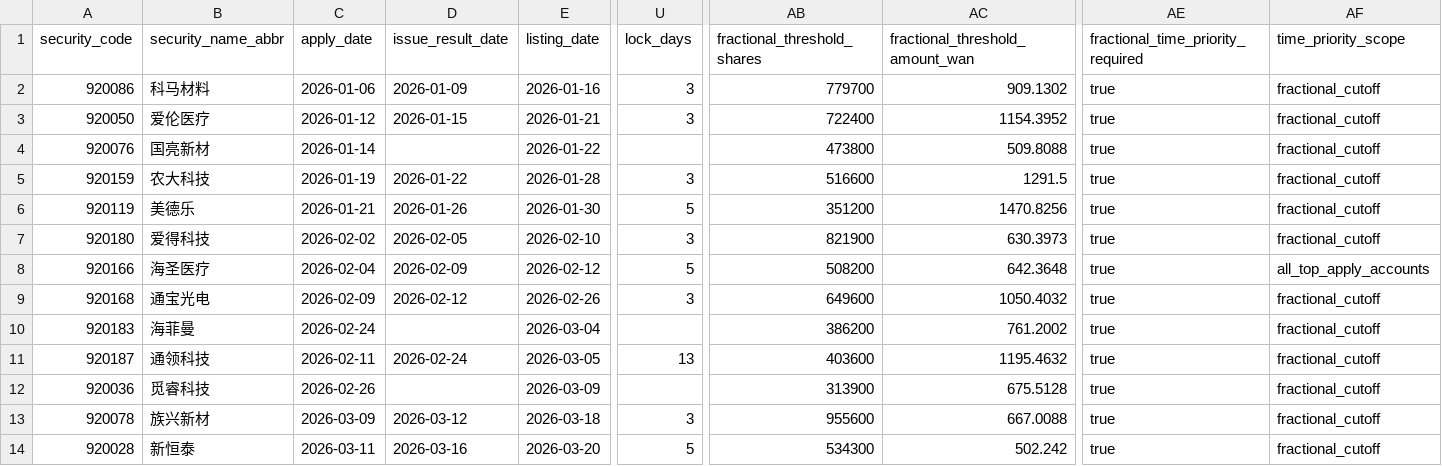
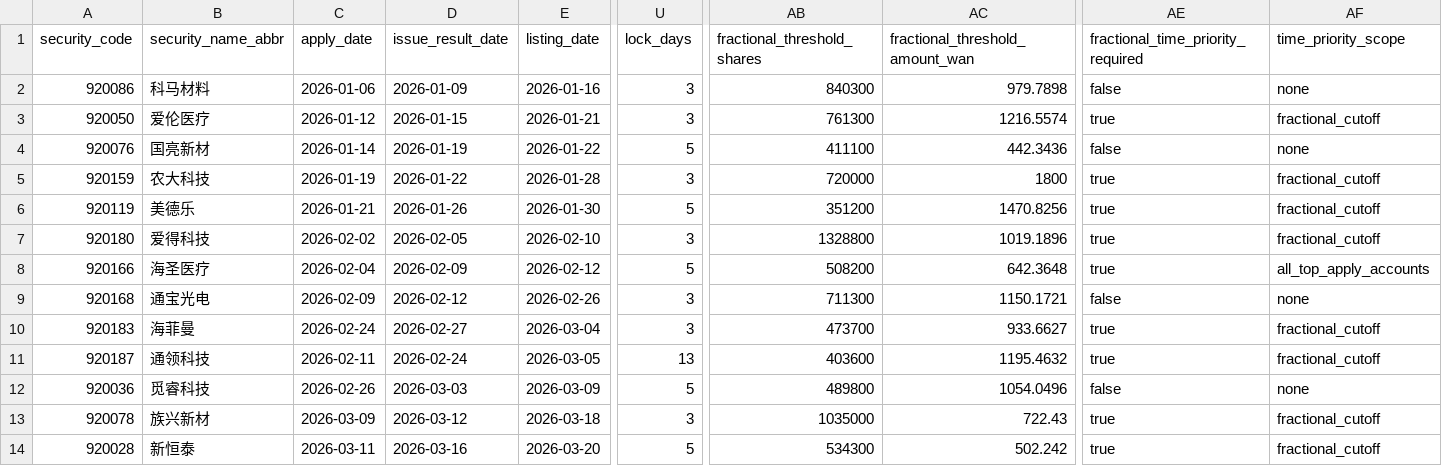
Before and after one commit to viconia828/BJ_IPO, a CSV file: data/offline_tuning/subscription_history_sample.csv, drawn as a sheet; only a part is shown, gaps mark what is left out; the diff covers the shown part only; the diff names each change by its address in the sheet, - before the commit and + after, or states it on an @@ line.

```diff
--- a/data/offline_tuning/subscription_history_sample.csv
+++ b/data/offline_tuning/subscription_history_sample.csv
-AB2 (fractional_threshold_shares): 779700
+AB2 (fractional_threshold_shares): 840300
-AC2 (fractional_threshold_amount_wan): 909.1302
+AC2 (fractional_threshold_amount_wan): 979.7898
-AE2: true
+AE2: false
-AF2 (time_priority_scope): fractional_cutoff
+AF2 (time_priority_scope): none
-AB3 (fractional_threshold_shares): 722400
+AB3 (fractional_threshold_shares): 761300
-AC3 (fractional_threshold_amount_wan): 1154.3952
+AC3 (fractional_threshold_amount_wan): 1216.5574
-D4 (issue_result_date): (empty)
+D4 (issue_result_date): 2026-01-19
-U4 (lock_days): (empty)
+U4 (lock_days): 5
-AB4 (fractional_threshold_shares): 473800
+AB4 (fractional_threshold_shares): 411100
-AC4 (fractional_threshold_amount_wan): 509.8088
+AC4 (fractional_threshold_amount_wan): 442.3436
-AE4: true
+AE4: false
-AF4 (time_priority_scope): fractional_cutoff
+AF4 (time_priority_scope): none
-AB5 (fractional_threshold_shares): 516600
+AB5 (fractional_threshold_shares): 720000
-AC5 (fractional_threshold_amount_wan): 1291.5
+AC5 (fractional_threshold_amount_wan): 1800
-AB7 (fractional_threshold_shares): 821900
+AB7 (fractional_threshold_shares): 1328800
-AC7 (fractional_threshold_amount_wan): 630.3973
+AC7 (fractional_threshold_amount_wan): 1019.1896
-AB9 (fractional_threshold_shares): 649600
+AB9 (fractional_threshold_shares): 711300
-AC9 (fractional_threshold_amount_wan): 1050.4032
+AC9 (fractional_threshold_amount_wan): 1150.1721
-AE9: true
+AE9: false
-AF9 (time_priority_scope): fractional_cutoff
+AF9 (time_priority_scope): none
-D10 (issue_result_date): (empty)
+D10 (issue_result_date): 2026-02-27
-U10 (lock_days): (empty)
+U10 (lock_days): 3
-AB10 (fractional_threshold_shares): 386200
+AB10 (fractional_threshold_shares): 473700
-AC10 (fractional_threshold_amount_wan): 761.2002
+AC10 (fractional_threshold_amount_wan): 933.6627
-D12 (issue_result_date): (empty)
+D12 (issue_result_date): 2026-03-03
-U12 (lock_days): (empty)
+U12 (lock_days): 5
-AB12 (fractional_threshold_shares): 313900
+AB12 (fractional_threshold_shares): 489800
-AC12 (fractional_threshold_amount_wan): 675.5128
+AC12 (fractional_threshold_amount_wan): 1054.0496
-AE12: true
+AE12: false
-AF12 (time_priority_scope): fractional_cutoff
+AF12 (time_priority_scope): none
-AB13 (fractional_threshold_shares): 955600
+AB13 (fractional_threshold_shares): 1035000
-AC13 (fractional_threshold_amount_wan): 667.0088
+AC13 (fractional_threshold_amount_wan): 722.43
```
Also changed, not shown: 1 added row and 66 edited cells elsewhere in this file, data/offline_tuning/account_pool_history_points.csv, data/offline_tuning/subscription_ladder_labels.csv, 23 other files.
